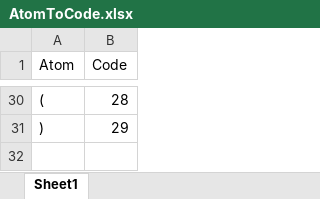
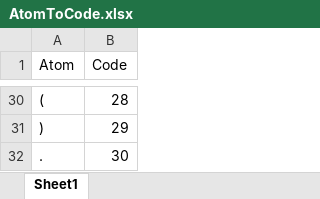
Before and after one commit to ComanacDragos/University, an Excel workbook: Semester 5/LFTC/lab/AtomToCode.xlsx, sheet Sheet1, drawn as a sheet; only a part is shown, gaps mark what is left out; values as stored, in another font and other column widths than the file's, no borders; the diff names each change by its address in the sheet, - before the commit and + after, or states it on an @@ line.

Commit message:
lftc

```diff
--- a/Semester 5/LFTC/lab/AtomToCode.xlsx (sheet Sheet1)
+++ b/Semester 5/LFTC/lab/AtomToCode.xlsx (sheet Sheet1)
+row 32: . | 30
```
Also changed, not shown: 5 other files.
